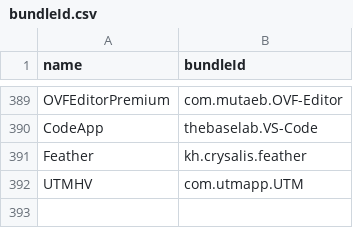
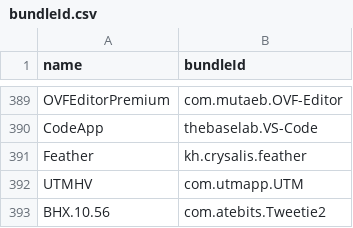
Before and after one commit to swaggyP36000/TrollStore-IPAs, a CSV file: bundleId.csv, drawn as a sheet; only a part is shown, gaps mark what is left out.

```diff
--- a/bundleId.csv
+++ b/bundleId.csv
@@ -392 +392,2 @@ Feather,kh.crysalis.feather
 UTMHV,com.utmapp.UTM
+BHX.10.56,com.atebits.Tweetie2
```
Also changed, not shown: 3 other files.
